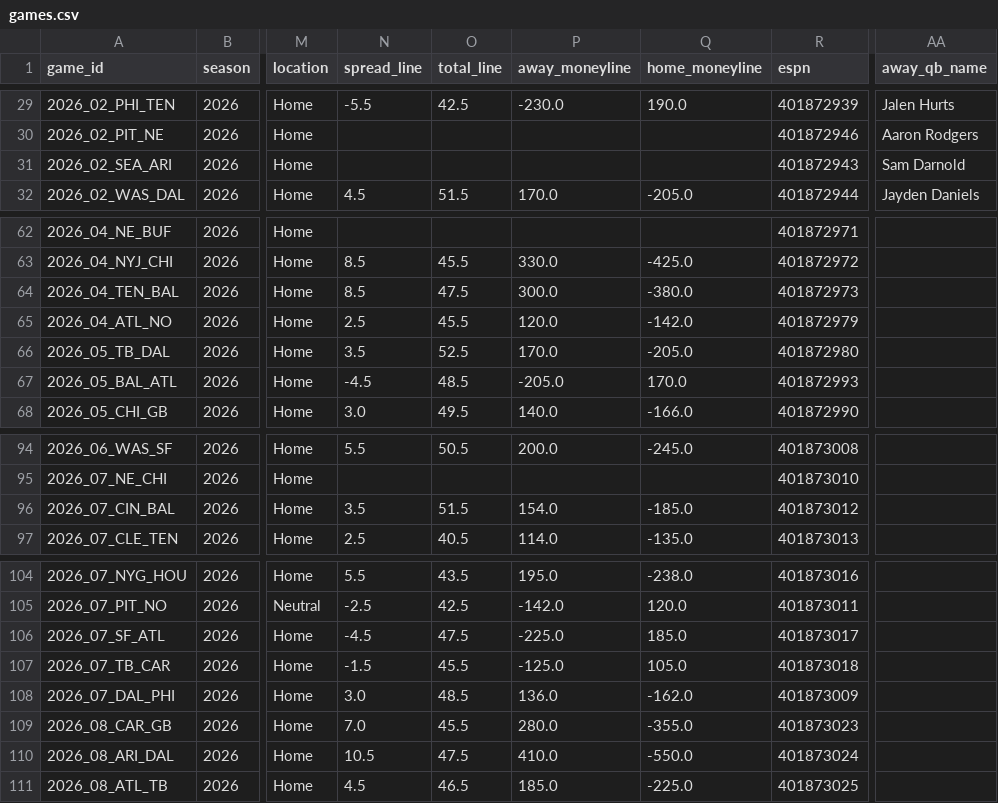
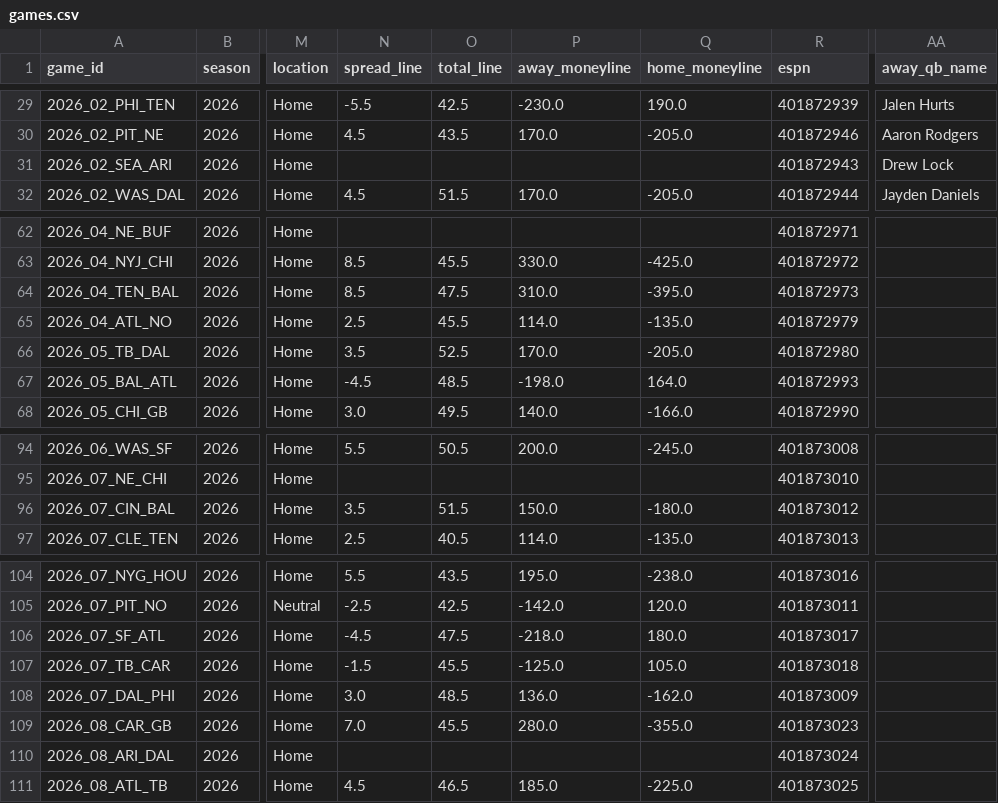
Before and after one commit to athvin/football-pool, a CSV file: data/2026/games.csv, drawn as a sheet; only a part is shown, gaps mark what is left out; the diff covers the shown part only; the diff names each change by its address in the sheet, - before the commit and + after, or states it on an @@ line.

```diff
--- a/data/2026/games.csv
+++ b/data/2026/games.csv
-N30 (spread_line): (empty)
+N30 (spread_line): 4.5
-O30 (total_line): (empty)
+O30 (total_line): 43.5
-P30 (away_moneyline): (empty)
+P30 (away_moneyline): 170.0
-Q30 (home_moneyline): (empty)
+Q30 (home_moneyline): -205.0
-AA31 (away_qb_name): Sam Darnold
+AA31 (away_qb_name): Drew Lock
-P64 (away_moneyline): 300.0
+P64 (away_moneyline): 310.0
-Q64 (home_moneyline): -380.0
+Q64 (home_moneyline): -395.0
-P65 (away_moneyline): 120.0
+P65 (away_moneyline): 114.0
-Q65 (home_moneyline): -142.0
+Q65 (home_moneyline): -135.0
-P67 (away_moneyline): -205.0
+P67 (away_moneyline): -198.0
-Q67 (home_moneyline): 170.0
+Q67 (home_moneyline): 164.0
-P96 (away_moneyline): 154.0
+P96 (away_moneyline): 150.0
-Q96 (home_moneyline): -185.0
+Q96 (home_moneyline): -180.0
-P106 (away_moneyline): -225.0
+P106 (away_moneyline): -218.0
-Q106 (home_moneyline): 185.0
+Q106 (home_moneyline): 180.0
-N110 (spread_line): 10.5
+N110 (spread_line): (empty)
-O110 (total_line): 47.5
+O110 (total_line): (empty)
-P110 (away_moneyline): 410.0
+P110 (away_moneyline): (empty)
-Q110 (home_moneyline): -550.0
+Q110 (home_moneyline): (empty)
```
Also changed, not shown: 24 edited cells elsewhere in this file, data/2026/roster.csv.
